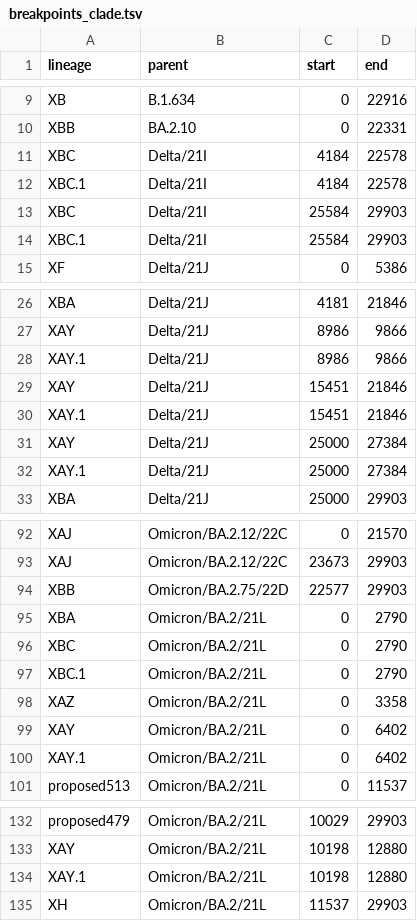
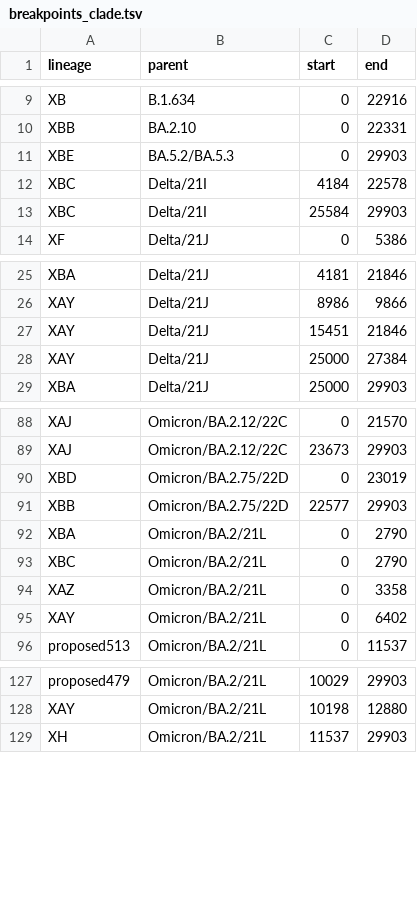
Before and after one commit to ktmeaton/ncov-recombinant, a TSV file: resources/breakpoints_clade.tsv, drawn as a sheet; only a part is shown, gaps mark what is left out; removed rows and columns are numbered as before the commit, all else as after; the diff covers the shown part only; the diff names each change by its address in the sheet, - before the commit and + after, or states it on an @@ line.

```diff
--- a/resources/breakpoints_clade.tsv
+++ b/resources/breakpoints_clade.tsv
+row 11: XBE | BA.5.2/BA.5.3 | 0 | 29903
-row 12: XBC.1 | Delta/21I | 4184 | 22578
-row 14: XBC.1 | Delta/21I | 25584 | 29903
-row 28: XAY.1 | Delta/21J | 8986 | 9866
-row 30: XAY.1 | Delta/21J | 15451 | 21846
-row 32: XAY.1 | Delta/21J | 25000 | 27384
+row 90: XBD | Omicron/BA.2.75/22D | 0 | 23019
-row 97: XBC.1 | Omicron/BA.2/21L | 0 | 2790
-row 100: XAY.1 | Omicron/BA.2/21L | 0 | 6402
-row 134: XAY.1 | Omicron/BA.2/21L | 10198 | 12880
```
Also changed, not shown: 2 added rows and 12 removed rows elsewhere in this file, resources/breakpoints.tsv, resources/issue_to_lineage.tsv, 6 other files.
